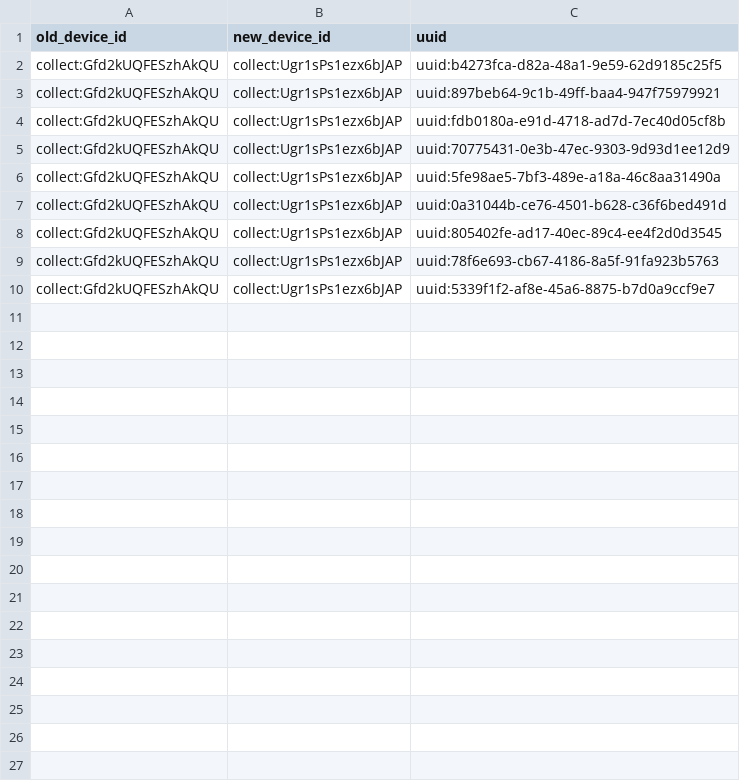
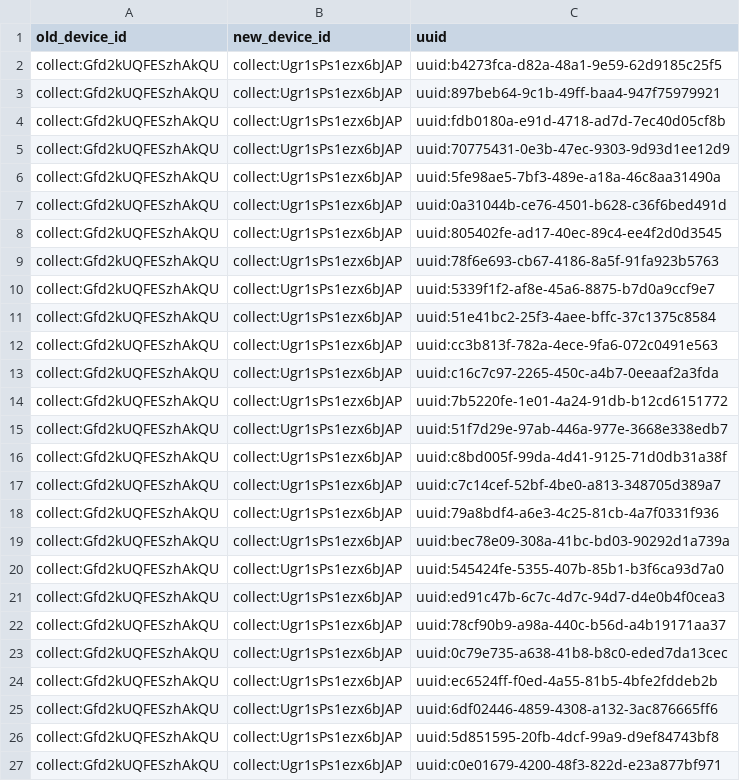
Before and after one commit to SwissTPH/timci, a CSV file: inst/extdata/cleaning/day0_deviceid_correction_from_field_tanzania.csv, drawn as a sheet.

Commit message:
Add gps facility location check + restructure facility checks + Tanzania edits

```diff
--- a/inst/extdata/cleaning/day0_deviceid_correction_from_field_tanzania.csv
+++ b/inst/extdata/cleaning/day0_deviceid_correction_from_field_tanzania.csv
@@ -10 +10,18 @@ collect:Gfd2kUQFESzhAkQU,collect:Ugr1sPs1ezx6bJAP,uuid:78f6e693-cb67-4186-8a5f-9
 collect:Gfd2kUQFESzhAkQU,collect:Ugr1sPs1ezx6bJAP,uuid:5339f1f2-af8e-45a6-8875-b7d0a9ccf9e7
+collect:Gfd2kUQFESzhAkQU,collect:Ugr1sPs1ezx6bJAP,uuid:51e41bc2-25f3-4aee-bffc-37c1375c8584
+collect:Gfd2kUQFESzhAkQU,collect:Ugr1sPs1ezx6bJAP,uuid:cc3b813f-782a-4ece-9fa6-072c0491e563
+collect:Gfd2kUQFESzhAkQU,collect:Ugr1sPs1ezx6bJAP,uuid:c16c7c97-2265-450c-a4b7-0eeaaf2a3fda
+collect:Gfd2kUQFESzhAkQU,collect:Ugr1sPs1ezx6bJAP,uuid:7b5220fe-1e01-4a24-91db-b12cd6151772
+collect:Gfd2kUQFESzhAkQU,collect:Ugr1sPs1ezx6bJAP,uuid:51f7d29e-97ab-446a-977e-3668e338edb7
+collect:Gfd2kUQFESzhAkQU,collect:Ugr1sPs1ezx6bJAP,uuid:c8bd005f-99da-4d41-9125-71d0db31a38f
+collect:Gfd2kUQFESzhAkQU,collect:Ugr1sPs1ezx6bJAP,uuid:c7c14cef-52bf-4be0-a813-348705d389a7
+collect:Gfd2kUQFESzhAkQU,collect:Ugr1sPs1ezx6bJAP,uuid:79a8bdf4-a6e3-4c25-81cb-4a7f0331f936
+collect:Gfd2kUQFESzhAkQU,collect:Ugr1sPs1ezx6bJAP,uuid:bec78e09-308a-41bc-bd03-90292d1a739a
+collect:Gfd2kUQFESzhAkQU,collect:Ugr1sPs1ezx6bJAP,uuid:545424fe-5355-407b-85b1-b3f6ca93d7a0
+collect:Gfd2kUQFESzhAkQU,collect:Ugr1sPs1ezx6bJAP,uuid:ed91c47b-6c7c-4d7c-94d7-d4e0b4f0cea3
+collect:Gfd2kUQFESzhAkQU,collect:Ugr1sPs1ezx6bJAP,uuid:78cf90b9-a98a-440c-b56d-a4b19171aa37
+collect:Gfd2kUQFESzhAkQU,collect:Ugr1sPs1ezx6bJAP,uuid:0c79e735-a638-41b8-b8c0-eded7da13cec
+collect:Gfd2kUQFESzhAkQU,collect:Ugr1sPs1ezx6bJAP,uuid:ec6524ff-f0ed-4a55-81b5-4bfe2fddeb2b
+collect:Gfd2kUQFESzhAkQU,collect:Ugr1sPs1ezx6bJAP,uuid:6df02446-4859-4308-a132-3ac876665ff6
+collect:Gfd2kUQFESzhAkQU,collect:Ugr1sPs1ezx6bJAP,uuid:5d851595-20fb-4dcf-99a9-d9ef84743bf8
+collect:Gfd2kUQFESzhAkQU,collect:Ugr1sPs1ezx6bJAP,uuid:c0e01679-4200-48f3-822d-e23a877bf971
```
Also changed, not shown: inst/extdata/cleaning/day0_duplicate_correction_tanzania.csv, 17 other files.
